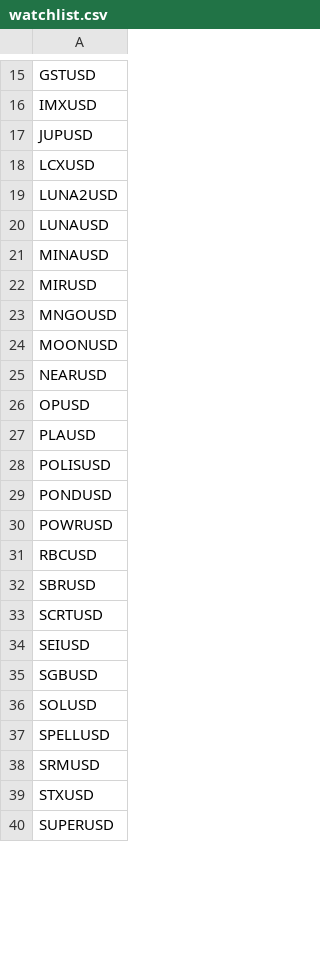
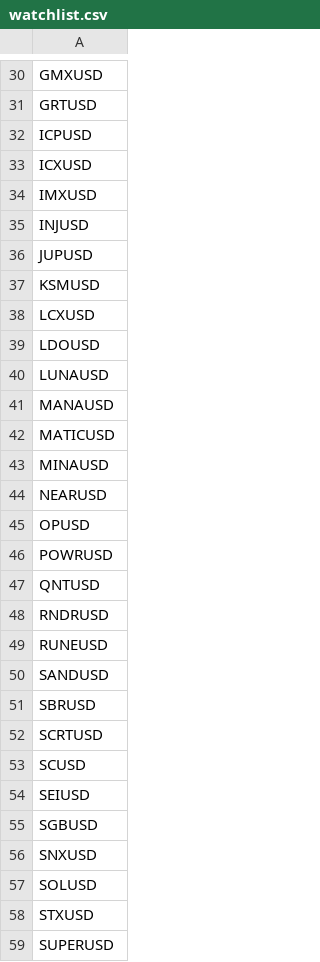
Before and after one commit to Dylan-Kile/kraken_api, a CSV file: src/trader/local/watchlist.csv, drawn as a sheet; only a part is shown, gaps mark what is left out; removed rows and columns are numbered as before the commit, all else as after; the diff covers the shown part only; the diff names each change by its address in the sheet, - before the commit and + after, or states it on an @@ line.

```diff
--- a/src/trader/local/watchlist.csv
+++ b/src/trader/local/watchlist.csv
-A30: GSTUSD
+A30: GMXUSD
+row 31: GRTUSD
+row 32: ICPUSD
+row 33: ICXUSD
+row 35: INJUSD
+row 37: KSMUSD
-A39: LUNA2USD
+A39: LDOUSD
+row 41: MANAUSD
+row 42: MATICUSD
-row 22: MIRUSD
-row 23: MNGOUSD
-row 24: MOONUSD
-row 27: PLAUSD
-row 28: POLISUSD
-row 29: PONDUSD
-A47: RBCUSD
+A47: QNTUSD
+row 48: RNDRUSD
+row 49: RUNEUSD
+row 50: SANDUSD
+row 53: SCUSD
+row 56: SNXUSD
-row 37: SPELLUSD
-row 38: SRMUSD
```
Also changed, not shown: 24 added rows, 4 removed rows and 6 edited cells elsewhere in this file, 6 other files.
